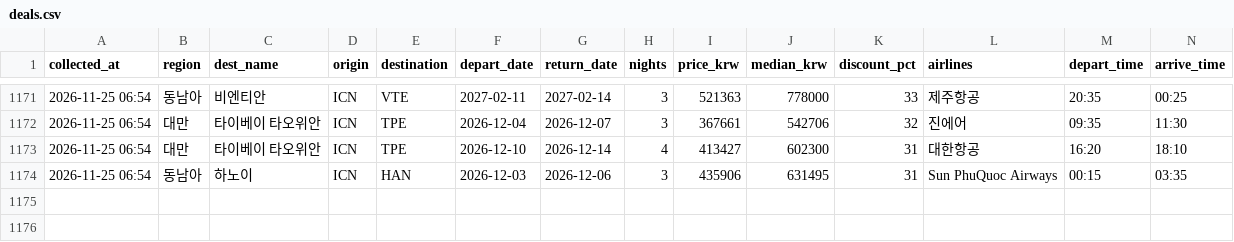
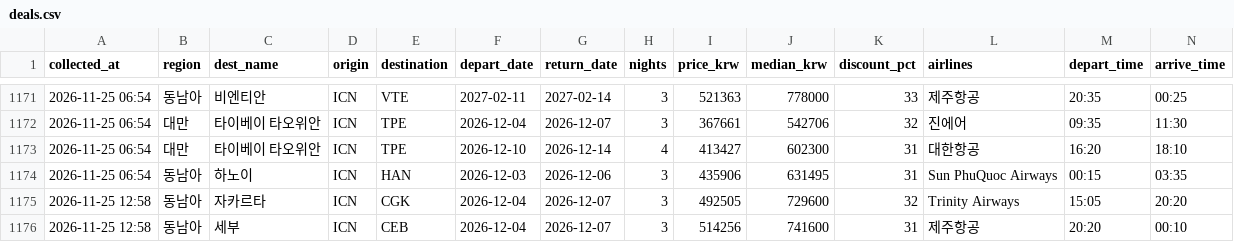
Before and after one commit to dochifree/flight-tracker, a CSV file: data/deals.csv, drawn as a sheet; only a part is shown, gaps mark what is left out; the diff names each change by its address in the sheet, - before the commit and + after, or states it on an @@ line.

Commit message:
data: 가격 업데이트 2026-11-25 04:11 UTC

```diff
--- a/data/deals.csv
+++ b/data/deals.csv
+row 1175: 2026-11-25 12:58 | 동남아 | 자카르타 | ICN | CGK | 2026-12-04 | 2026-12-07 | 3 | 492505 | 729600 | 32 | Trinity Airways | 15:05 | 20:20
+row 1176: 2026-11-25 12:58 | 동남아 | 세부 | ICN | CEB | 2026-12-04 | 2026-12-07 | 3 | 514256 | 741600 | 31 | 제주항공 | 20:20 | 00:10
```
Also changed, not shown: data/offers.csv, data/summary.csv, 2 other files.
